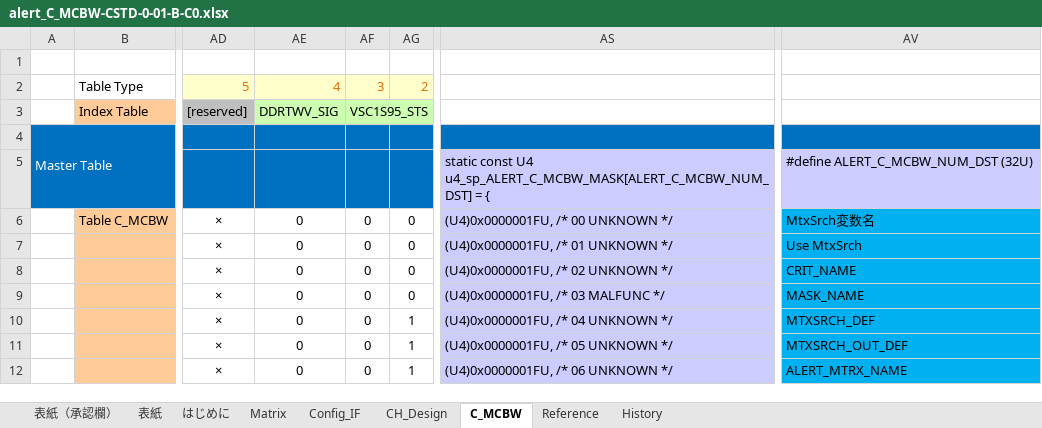
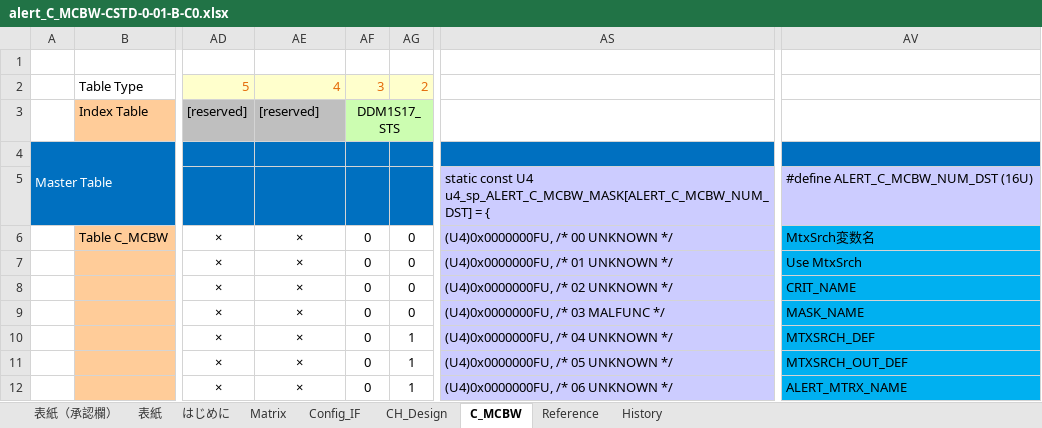
Before and after one commit to yuya-yamase/intro_git, an Excel workbook: src/PE1VM1/App/MET/IpcApplication/Vom/Alert/matrix/scc/alert_C_MCBW-CSTD-0-01-B-C0.xlsx, sheet C_MCBW, drawn as a sheet; only a part is shown, gaps mark what is left out; values as stored, in another font and other column widths than the file's, no borders; charts and pictures and conditional formats not drawn; the diff covers the shown part only; the diff names each change by its address in the sheet, - before the commit and + after, or states it on an @@ line.

Commit message:
Pre電子CV(5月月次リリース) Alert(リモートウォーニング)課題対応/リモートウォーニング信号取得・判定処理の削除
MET
Alert内のリモートウォーニング信号取得処理・判定処理の削除
BEV3CDCMET-5766/BEV3CDCMET-5689

```diff
--- a/src/PE1VM1/App/MET/IpcApplication/Vom/Alert/matrix/scc/alert_C_MCBW-CSTD-0-01-B-C0.xlsx (sheet C_MCBW)
+++ b/src/PE1VM1/App/MET/IpcApplication/Vom/Alert/matrix/scc/alert_C_MCBW-CSTD-0-01-B-C0.xlsx (sheet C_MCBW)
-AE3: DDRTWV_SIG
+AE3: [reserved]
-AE3 fill: #CCFDB1
+AE3 fill: #BFBFBF
-AF3: VSC1S95_STS
+AF3: DDM1S17_STS
-AV5: #define ALERT_C_MCBW_NUM_DST (32U)
+AV5: #define ALERT_C_MCBW_NUM_DST (16U)
-AE6:AE12: 0
+AE6:AE12: ×
-AS6: (U4)0x0000001FU, /* 00 UNKNOWN */
+AS6: (U4)0x0000000FU, /* 00 UNKNOWN */
-AS7: (U4)0x0000001FU, /* 01 UNKNOWN */
+AS7: (U4)0x0000000FU, /* 01 UNKNOWN */
-AS8: (U4)0x0000001FU, /* 02 UNKNOWN */
+AS8: (U4)0x0000000FU, /* 02 UNKNOWN */
-AS9: (U4)0x0000001FU, /* 03 MALFUNC */
+AS9: (U4)0x0000000FU, /* 03 MALFUNC */
-AS10: (U4)0x0000001FU, /* 04 UNKNOWN */
+AS10: (U4)0x0000000FU, /* 04 UNKNOWN */
-AS11: (U4)0x0000001FU, /* 05 UNKNOWN */
+AS11: (U4)0x0000000FU, /* 05 UNKNOWN */
-AS12: (U4)0x0000001FU, /* 06 UNKNOWN */
+AS12: (U4)0x0000000FU, /* 06 UNKNOWN */
```
Also changed, not shown: 344 edited cells elsewhere in this sheet, sheet Reference, sheet 表紙（承認欄）, sheet 表紙, hidden cells, charts or pictures, src/PE1VM1/App/MET/IpcApplication/Vom/Alert/matrix/scc/alert_C_SLIP-CSTD-0-01-B-C0.xlsx, 4 other files.
